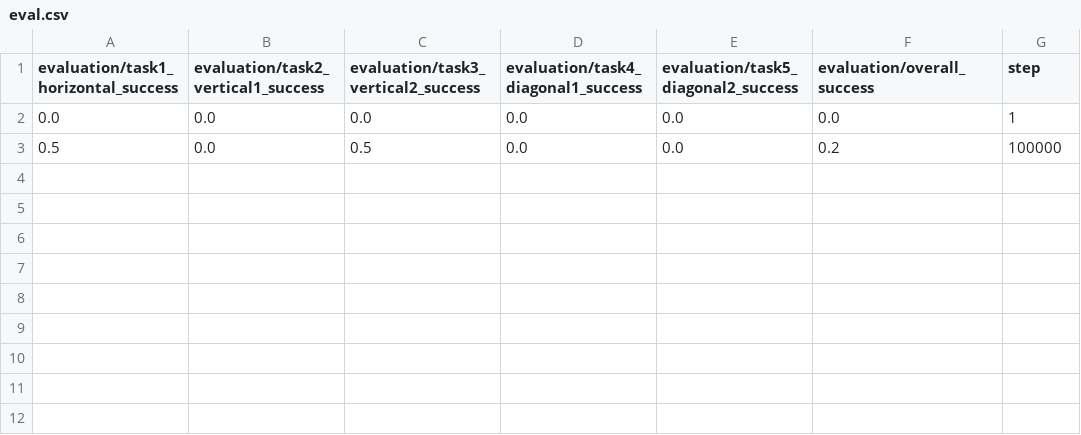
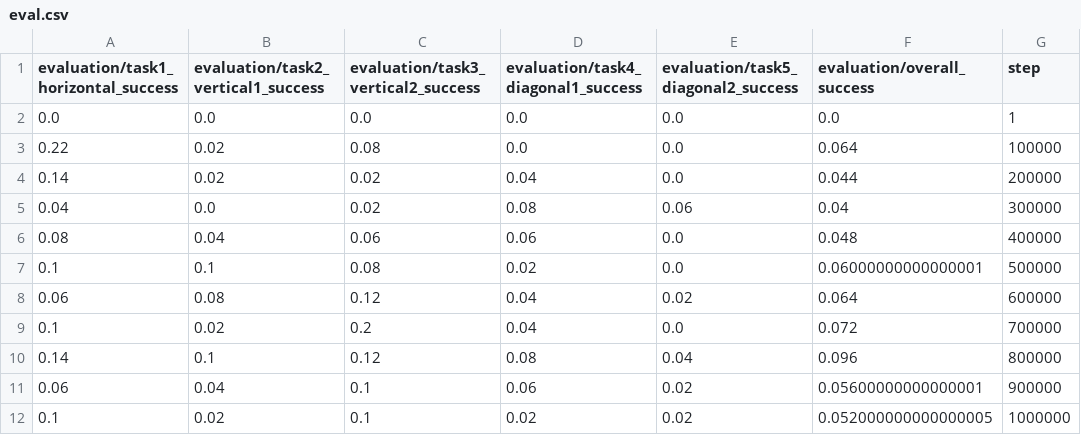
Before and after one commit to zw2700/scots, a CSV file: scripts/low_level_controller/exp/gcbc-cube-single-play-v0/eval.csv, drawn as a sheet.

```diff
--- a/scripts/low_level_controller/exp/gcbc-cube-single-play-v0/eval.csv
+++ b/scripts/low_level_controller/exp/gcbc-cube-single-play-v0/eval.csv
@@ -2,2 +2,11 @@ evaluation/task1_horizontal_success,evaluation/task2_vertical1_success,evaluatio
 0.0,0.0,0.0,0.0,0.0,0.0,1
-0.5,0.0,0.5,0.0,0.0,0.2,100000
+0.22,0.02,0.08,0.0,0.0,0.064,100000
+0.14,0.02,0.02,0.04,0.0,0.044,200000
+0.04,0.0,0.02,0.08,0.06,0.04,300000
+0.08,0.04,0.06,0.06,0.0,0.048,400000
+0.1,0.1,0.08,0.02,0.0,0.06000000000000001,500000
+0.06,0.08,0.12,0.04,0.02,0.064,600000
+0.1,0.02,0.2,0.04,0.0,0.072,700000
+0.14,0.1,0.12,0.08,0.04,0.096,800000
+0.06,0.04,0.1,0.06,0.02,0.05600000000000001,900000
+0.1,0.02,0.1,0.02,0.02,0.052000000000000005,1000000
```
Also changed, not shown: 6 other files.
